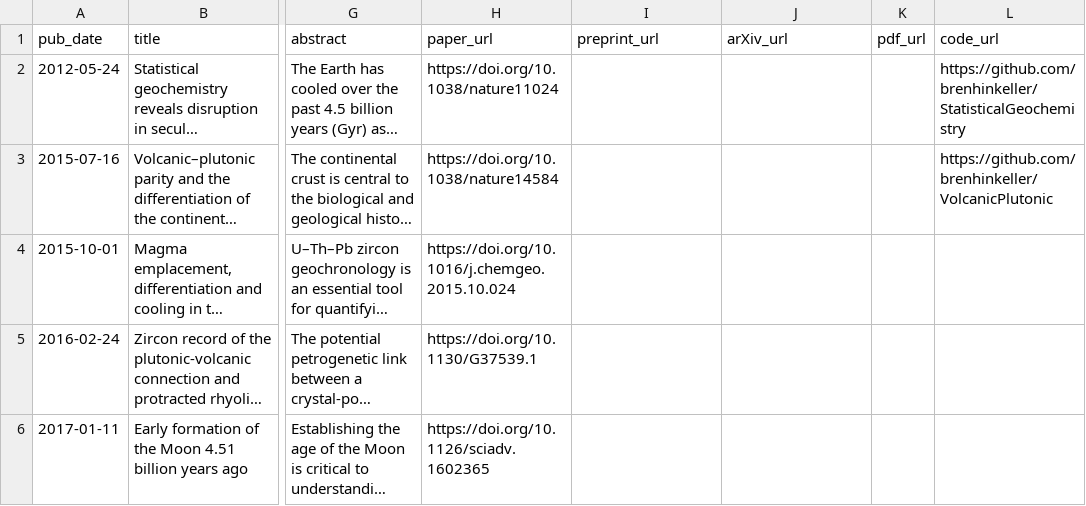
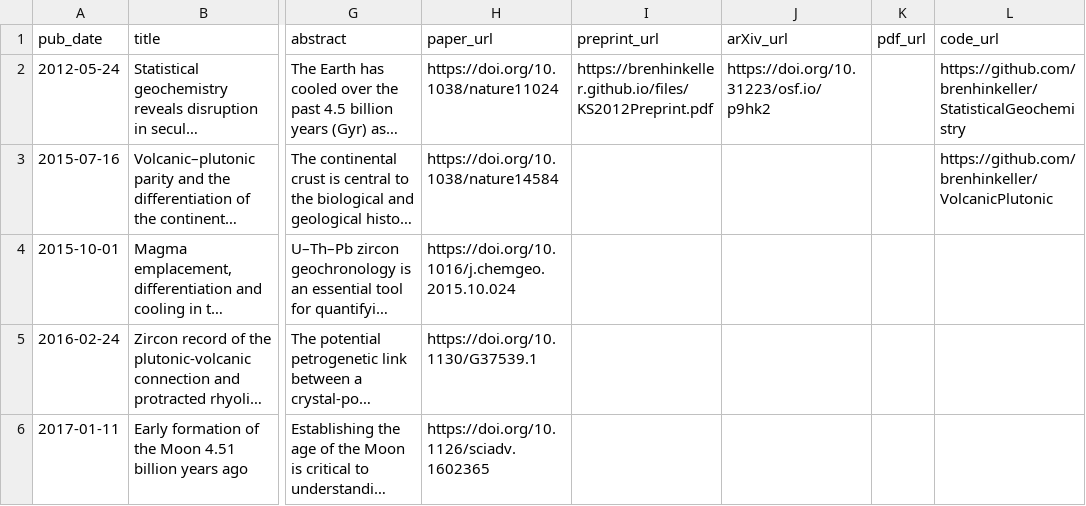
Before and after one commit to nhuvan/nhuvan.github.io, a TSV file: markdown_generator/publications.tsv, drawn as a sheet; only a part is shown, gaps mark what is left out; long unchanged cells end in …; the diff names each change by its address in the sheet, - before the commit and + after, or states it on an @@ line.

Commit message:
Add preprint for Keller & Schoene 2012

```diff
--- a/markdown_generator/publications.tsv
+++ b/markdown_generator/publications.tsv
-I2 (preprint_url): (empty)
+I2 (preprint_url): https://brenhinkeller.github.io/files/KS2012Preprint.pdf
-J2 (arXiv_url): (empty)
+J2 (arXiv_url): https://doi.org/10.31223/osf.io/p9hk2
```
Also changed, not shown: 2 other files.
